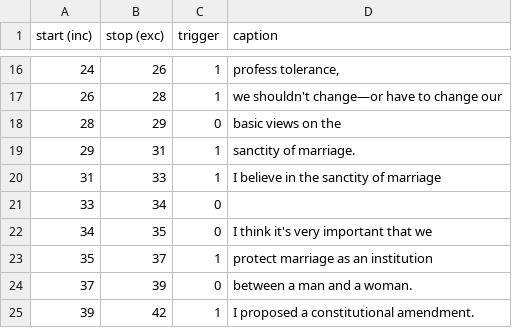
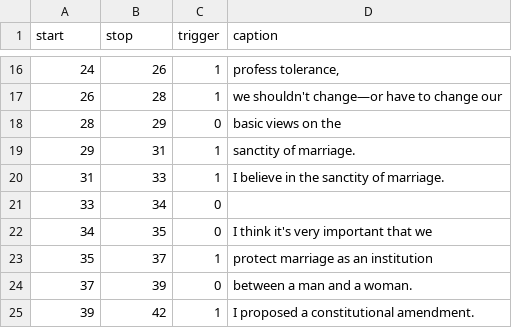
Before and after one commit to brtacks/foundations, a CSV file: data/bush-captions.csv, drawn as a sheet; only a part is shown, gaps mark what is left out; the diff names each change by its address in the sheet, - before the commit and + after, or states it on an @@ line.

Commit message:
cleaned captions

```diff
--- a/data/bush-captions.csv
+++ b/data/bush-captions.csv
-A1: start (inc)
+A1: start
-B1: stop (exc)
+B1: stop
-D20 (caption): I believe in the sanctity of marriage
+D20 (caption): I believe in the sanctity of marriage.
```
Also changed, not shown: data/kerry-captions.csv.
